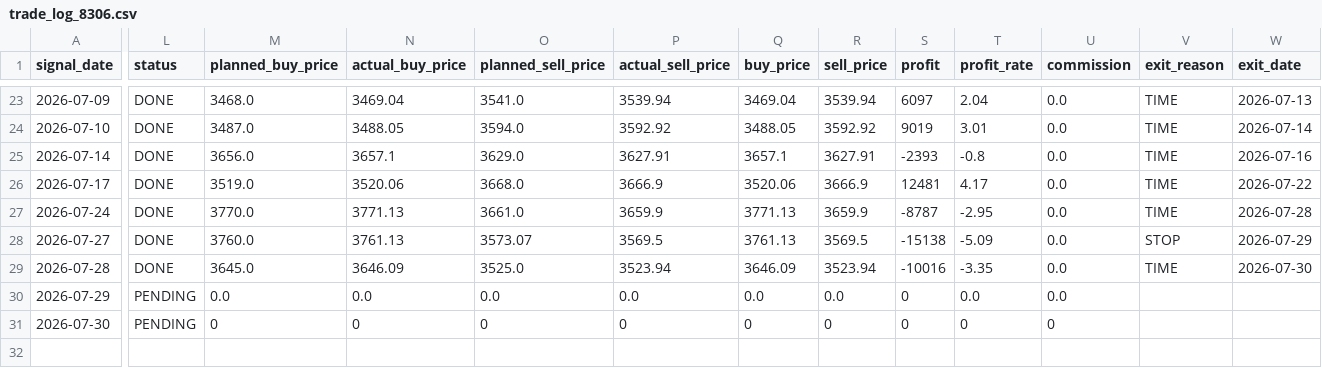
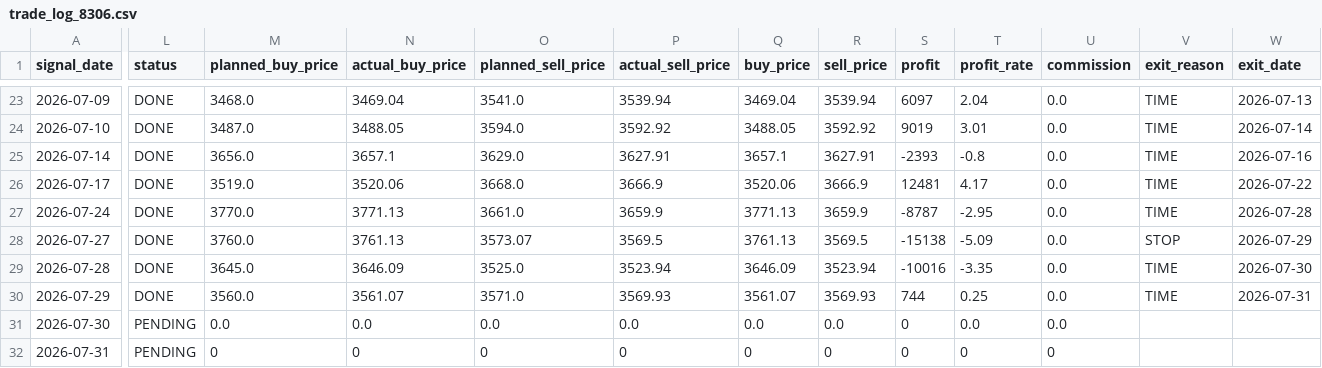
Before and after one commit to ta1k1-arakawa/stock-analyzer, a CSV file: data/trade_log_8306.csv, drawn as a sheet; only a part is shown, gaps mark what is left out; rows hold the shown columns only; the diff names each change by its address in the sheet, - before the commit and + after, or states it on an @@ line.

```diff
--- a/data/trade_log_8306.csv
+++ b/data/trade_log_8306.csv
-L30 (status): PENDING
+L30 (status): DONE
-M30 (planned_buy_price): 0.0
+M30 (planned_buy_price): 3560.0
-N30 (actual_buy_price): 0.0
+N30 (actual_buy_price): 3561.07
-O30 (planned_sell_price): 0.0
+O30 (planned_sell_price): 3571.0
-P30 (actual_sell_price): 0.0
+P30 (actual_sell_price): 3569.93
-Q30 (buy_price): 0.0
+Q30 (buy_price): 3561.07
-R30 (sell_price): 0.0
+R30 (sell_price): 3569.93
-S30 (profit): 0
+S30 (profit): 744
-T30 (profit_rate): 0.0
+T30 (profit_rate): 0.25
-V30 (exit_reason): (empty)
+V30 (exit_reason): TIME
-W30 (exit_date): (empty)
+W30 (exit_date): 2026-07-31
-M31 (planned_buy_price): 0
+M31 (planned_buy_price): 0.0
-N31 (actual_buy_price): 0
+N31 (actual_buy_price): 0.0
-O31 (planned_sell_price): 0
+O31 (planned_sell_price): 0.0
-P31 (actual_sell_price): 0
+P31 (actual_sell_price): 0.0
-Q31 (buy_price): 0
+Q31 (buy_price): 0.0
-R31 (sell_price): 0
+R31 (sell_price): 0.0
-T31 (profit_rate): 0
+T31 (profit_rate): 0.0
-U31 (commission): 0
+U31 (commission): 0.0
+row 32: 2026-07-31 | PENDING | 0 | 0 | 0 | 0 | 0 | 0 | 0 | 0 | 0
```
